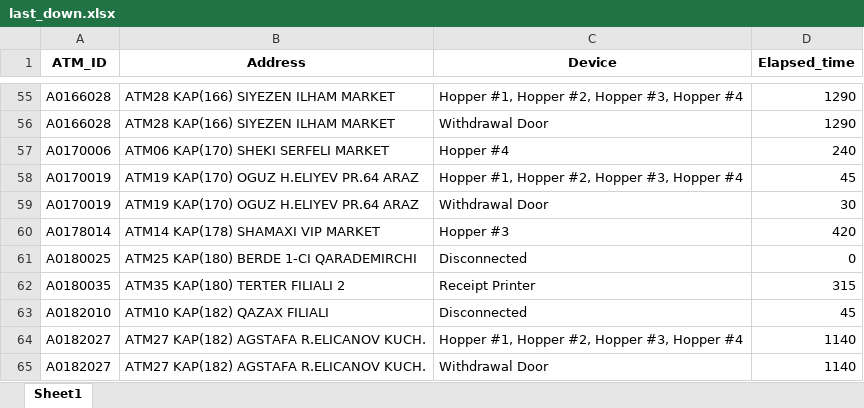
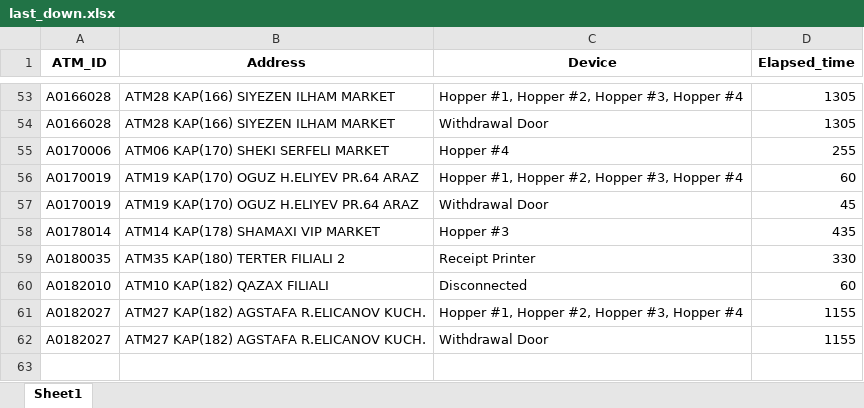
Before and after one commit to kbturgut090/fimi, an Excel workbook: last_down.xlsx, sheet Sheet1, drawn as a sheet; only a part is shown, gaps mark what is left out; values as stored, in another font and other column widths than the file's, no borders; removed rows and columns are numbered as before the commit, all else as after; the diff covers the shown part only; the diff names each change by its address in the sheet, - before the commit and + after, or states it on an @@ line.

```diff
--- a/last_down.xlsx (sheet Sheet1)
+++ b/last_down.xlsx (sheet Sheet1)
-D53:D54 (Elapsed_time): 1290
+D53:D54 (Elapsed_time): 1305
-D55 (Elapsed_time): 240
+D55 (Elapsed_time): 255
-D56 (Elapsed_time): 45
+D56 (Elapsed_time): 60
-D57 (Elapsed_time): 30
+D57 (Elapsed_time): 45
-D58 (Elapsed_time): 420
+D58 (Elapsed_time): 435
-row 61: A0180025 | ATM25 KAP(180) BERDE 1-CI QARADEMIRCHI | Disconnected | 0
-D59 (Elapsed_time): 315
+D59 (Elapsed_time): 330
-D60 (Elapsed_time): 45
+D60 (Elapsed_time): 60
-D61:D62 (Elapsed_time): 1140
+D61:D62 (Elapsed_time): 1155
```
Also changed, not shown: 2 added rows, 4 removed rows and 49 edited cells elsewhere in this sheet.
